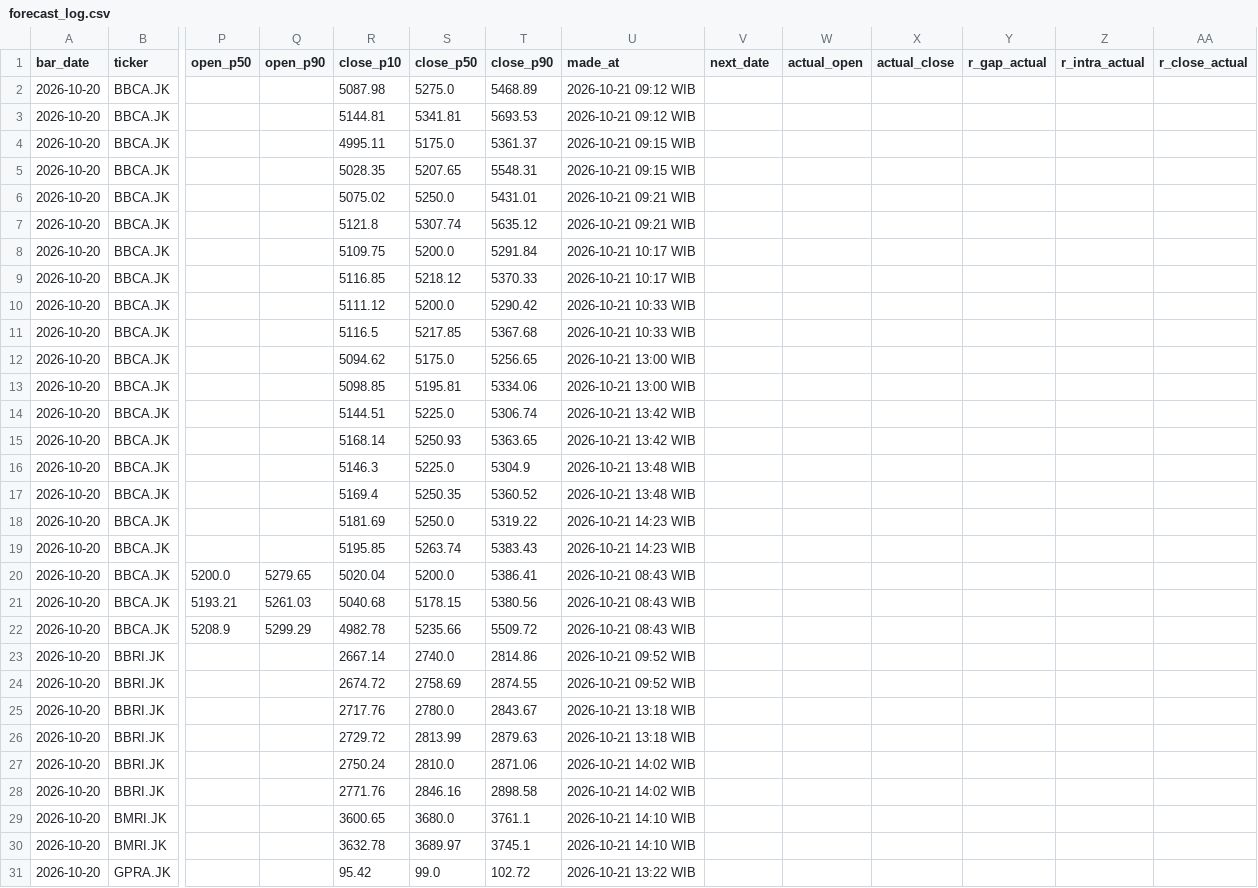
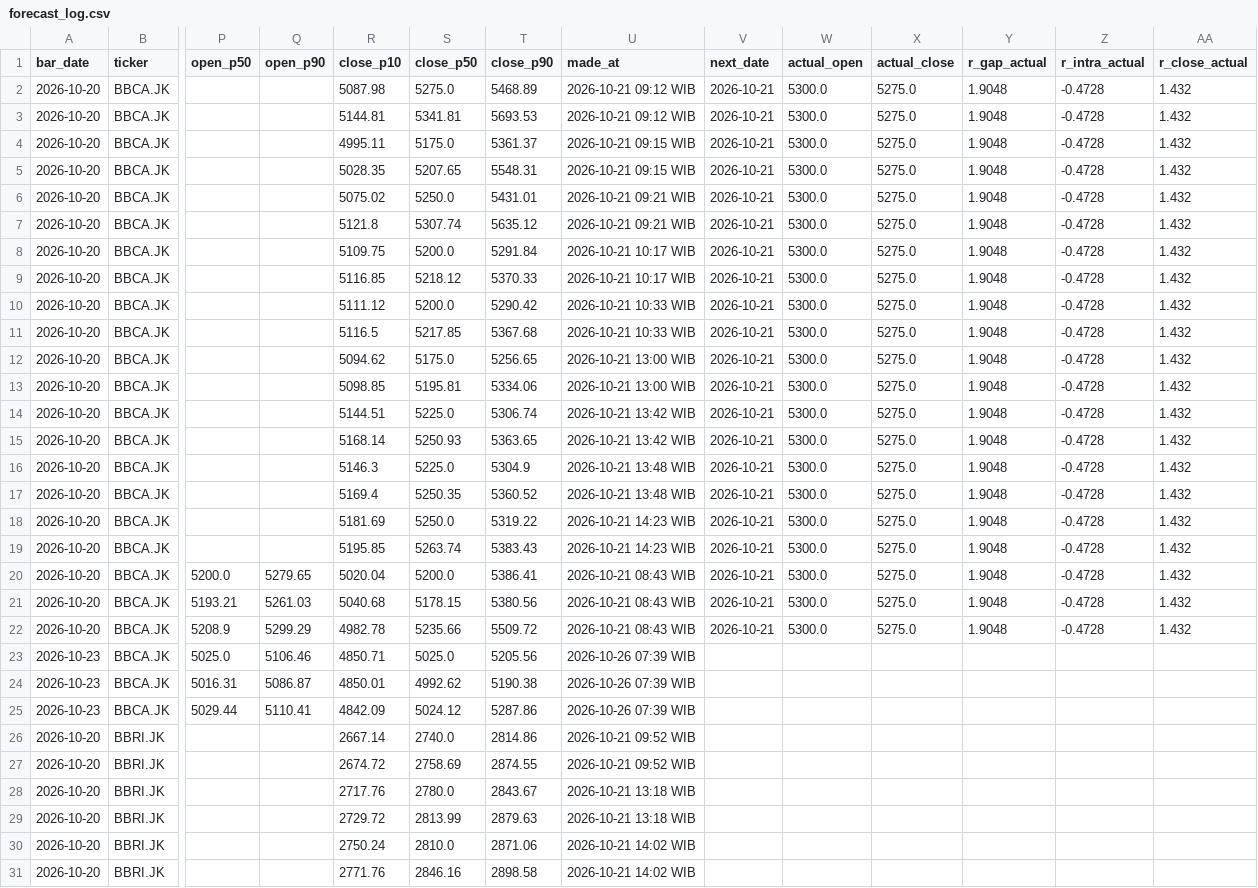
Before and after one commit to Rian021102/trading-ml, a CSV file: src/output/forecast_log.csv, drawn as a sheet; only a part is shown, gaps mark what is left out; the shorter side is filled out with more unchanged rows; rows hold the shown columns only; the diff names each change by its address in the sheet, - before the commit and + after, or states it on an @@ line.

```diff
--- a/src/output/forecast_log.csv
+++ b/src/output/forecast_log.csv
-V2:V22 (next_date): (empty)
+V2:V22 (next_date): 2026-10-21
-W2:W22 (actual_open): (empty)
+W2:W22 (actual_open): 5300.0
-X2:X22 (actual_close): (empty)
+X2:X22 (actual_close): 5275.0
-Y2:Y22 (r_gap_actual): (empty)
+Y2:Y22 (r_gap_actual): 1.9048
-Z2:Z22 (r_intra_actual): (empty)
+Z2:Z22 (r_intra_actual): -0.4728
-AA2:AA22 (r_close_actual): (empty)
+AA2:AA22 (r_close_actual): 1.432
+row 23: 2026-10-23 | BBCA.JK | 5025.0 | 5106.46 | 4850.71 | 5025.0 | 5205.56 | 2026-10-26 07:39 WIB
+row 24: 2026-10-23 | BBCA.JK | 5016.31 | 5086.87 | 4850.01 | 4992.62 | 5190.38 | 2026-10-26 07:39 WIB
+row 25: 2026-10-23 | BBCA.JK | 5029.44 | 5110.41 | 4842.09 | 5024.12 | 5287.86 | 2026-10-26 07:39 WIB
```
Also changed, not shown: src/output/signals_log.csv.
